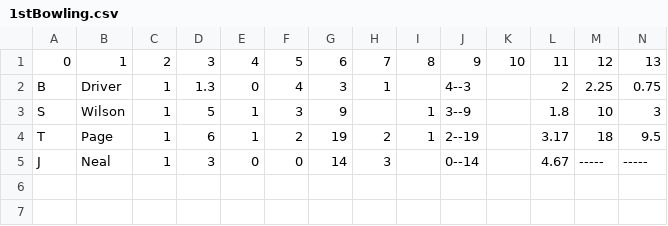
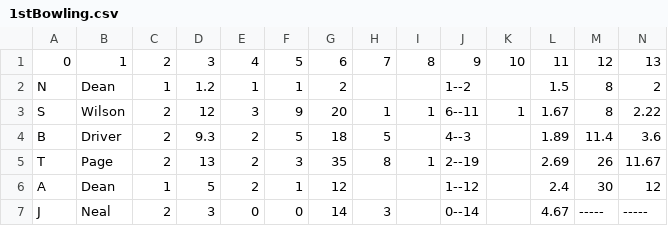
Before and after one commit to barhillcricket/bhcc, a CSV file: archive/2019/stats/1stBowling.csv, drawn as a sheet.

```diff
--- a/archive/2019/stats/1stBowling.csv
+++ b/archive/2019/stats/1stBowling.csv
@@ -1,5 +1,7 @@
 0,1,2,3,4,5,6,7,8,9,10,11,12,13
-B,Driver,1,1.3,0,4,3,1,,4--3,,2,2.25,0.75
-S,Wilson,1,5,1,3,9,,1,3--9,,1.8,10,3
-T,Page,1,6,1,2,19,2,1,2--19,,3.17,18,9.5
-J,Neal,1,3,0,0,14,3,,0--14,,4.67,-----,-----
+N,Dean,1,1.2,1,1,2,,,1--2,,1.5,8,2
+S,Wilson,2,12,3,9,20,1,1,6--11,1,1.67,8,2.22
+B,Driver,2,9.3,2,5,18,5,,4--3,,1.89,11.4,3.6
+T,Page,2,13,2,3,35,8,1,2--19,,2.69,26,11.67
+A,Dean,1,5,2,1,12,,,1--12,,2.4,30,12
+J,Neal,2,3,0,0,14,3,,0--14,,4.67,-----,-----
```
Also changed, not shown: archive/2019/stats/1stBatting.csv, 1 other file.
